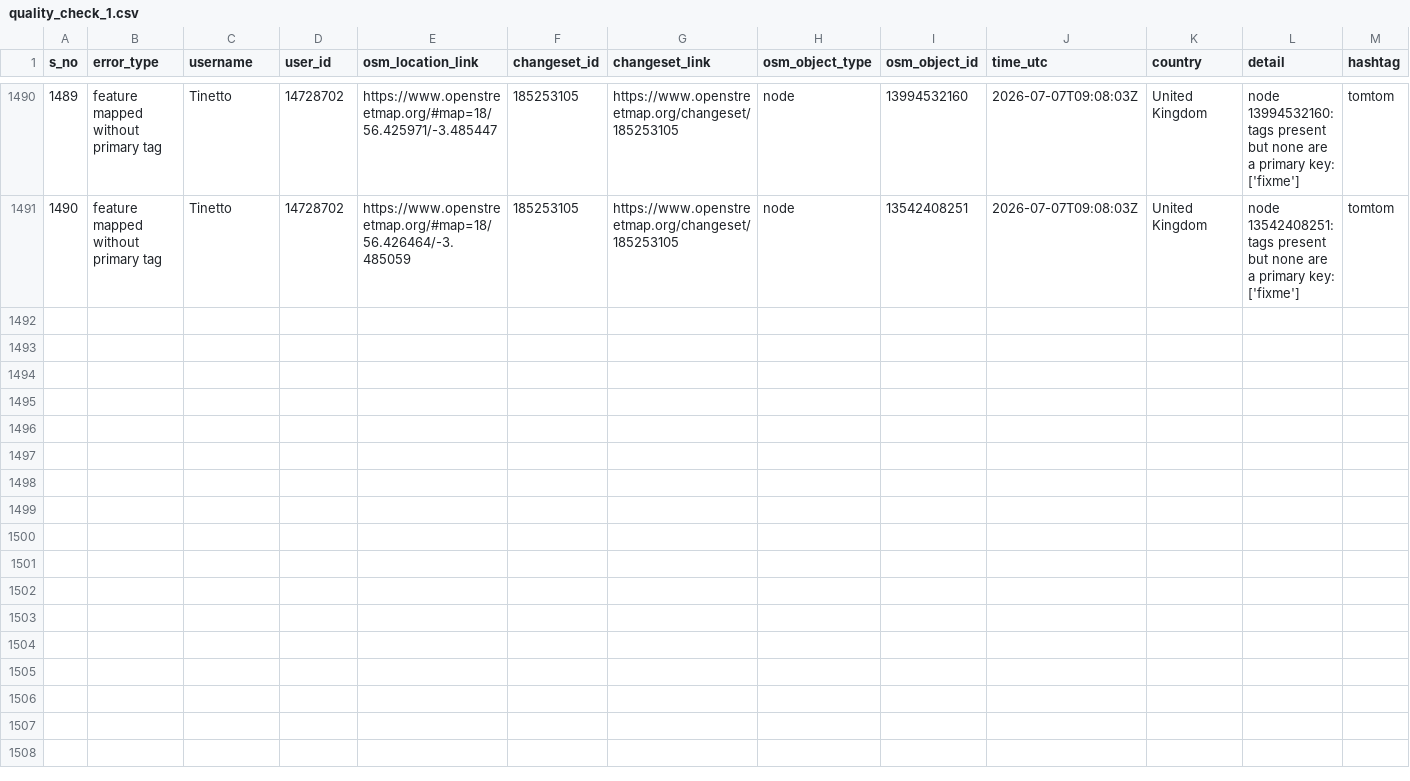
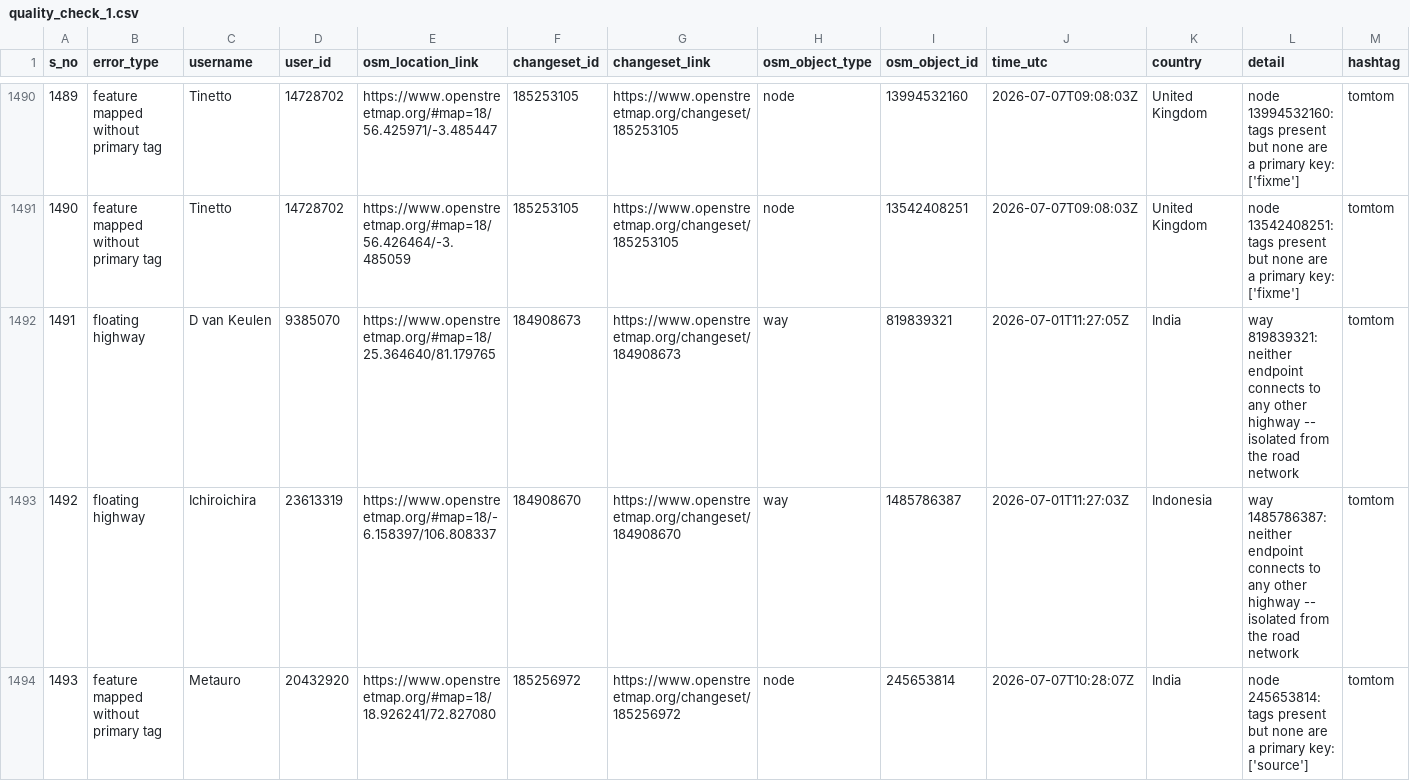
Before and after one commit to KingVik-Planet/OSM_QC_tomtom, a CSV file: data/quality_check_1.csv, drawn as a sheet; only a part is shown, gaps mark what is left out.

```diff
--- a/data/quality_check_1.csv
+++ b/data/quality_check_1.csv
@@ -1491 +1491,4 @@ s_no,error_type,username,user_id,osm_location_link,changeset_id,changeset_link,o
 1490,feature mapped without primary tag,Tinetto,14728702,https://www.openstreetmap.org/#map=18/56.426464/-3.485059,185253105,https://www.openstreetmap.org/changeset/185253105,node,13542408251,2026-07-07T09:08:03Z,United Kingdom,node 13542408251: tags present but none are a primary key: ['fixme'],tomtom
+1491,floating highway,D van Keulen,9385070,https://www.openstreetmap.org/#map=18/25.364640/81.179765,184908673,https://www.openstreetmap.org/changeset/184908673,way,819839321,2026-07-01T11:27:05Z,India,way 819839321: neither endpoint connects to any other highway -- isolated from the road network,tomtom
+1492,floating highway,Ichiroichira,23613319,https://www.openstreetmap.org/#map=18/-6.158397/106.808337,184908670,https://www.openstreetmap.org/changeset/184908670,way,1485786387,2026-07-01T11:27:03Z,Indonesia,way 1485786387: neither endpoint connects to any other highway -- isolated from the road network,tomtom
+1493,feature mapped without primary tag,Metauro,20432920,https://www.openstreetmap.org/#map=18/18.926241/72.827080,185256972,https://www.openstreetmap.org/changeset/185256972,node,245653814,2026-07-07T10:28:07Z,India,node 245653814: tags present but none are a primary key: ['source'],tomtom
```
Also changed, not shown: 3 other files.
